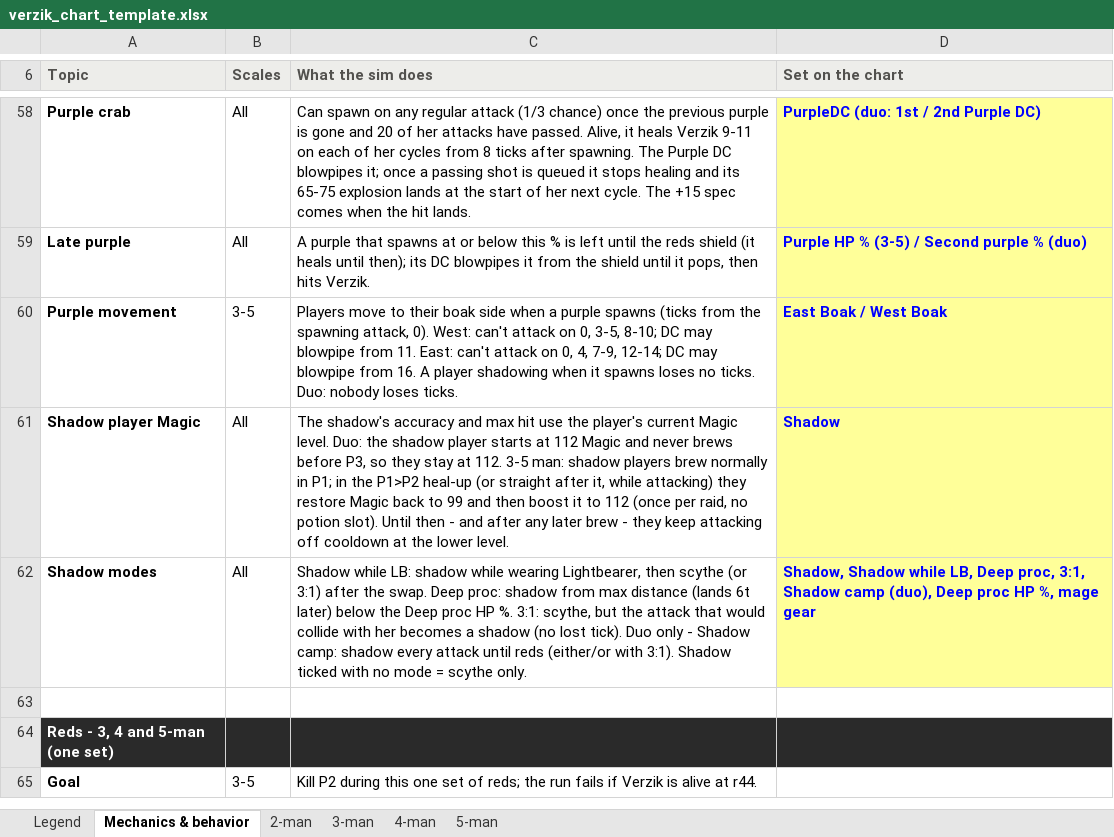
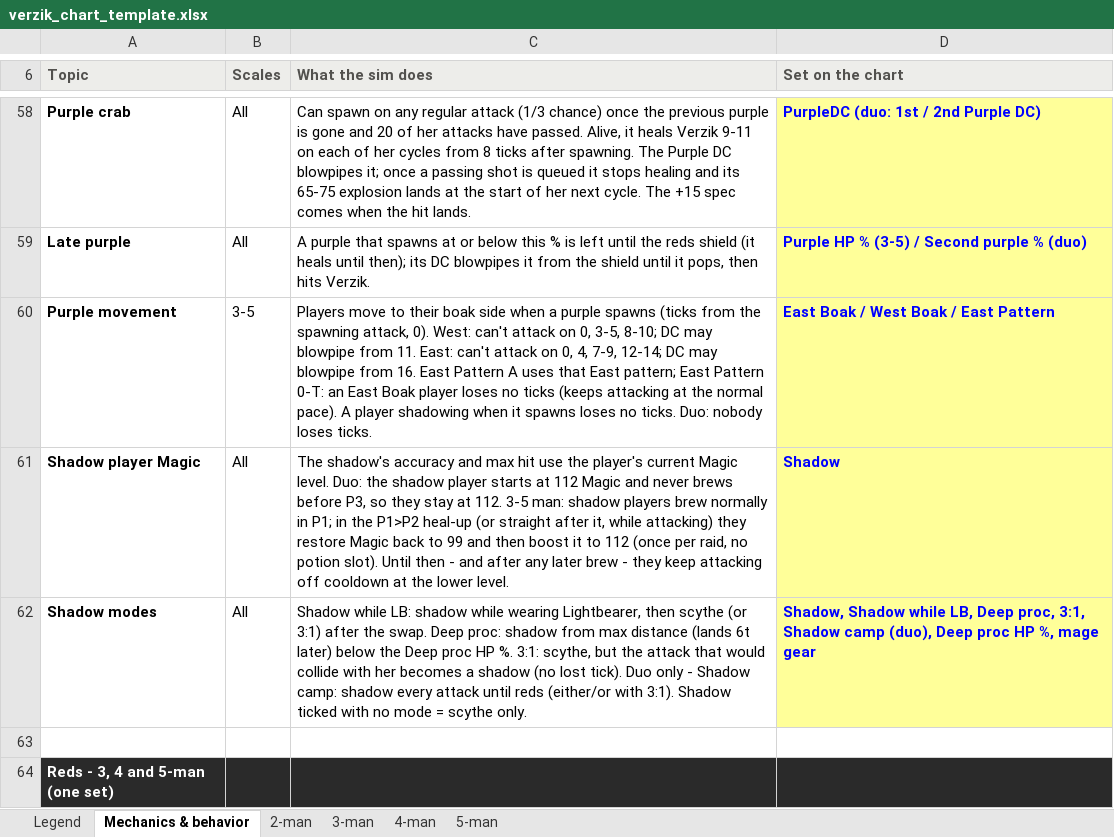
Before and after one commit to degen19/verzikSim.JS, an Excel workbook: verzik_chart_template.xlsx, sheet Mechanics & behavior, drawn as a sheet; only a part is shown, gaps mark what is left out; the shorter side is filled out with more unchanged rows; values as stored, in another font and other column widths than the file's, no borders; the diff names each change by its address in the sheet, - before the commit and + after, or states it on an @@ line.

```diff
--- a/verzik_chart_template.xlsx (sheet Mechanics & behavior)
+++ b/verzik_chart_template.xlsx (sheet Mechanics & behavior)
-C60 (What the sim does): …from 16. A player…
+C60 (What the sim does): …from 16. East Pattern A uses that East pattern; East Pattern 0-T: an East Boak player loses no ticks (keeps attacking at the normal pace). A player…
-D60 (Set on the chart): East Boak / West Boak
+D60 (Set on the chart): East Boak / West Boak / East Pattern
```
Also changed, not shown: sheet 5-man, sheet 4-man, sheet 3-man, sheet Legend, 7 other files.
